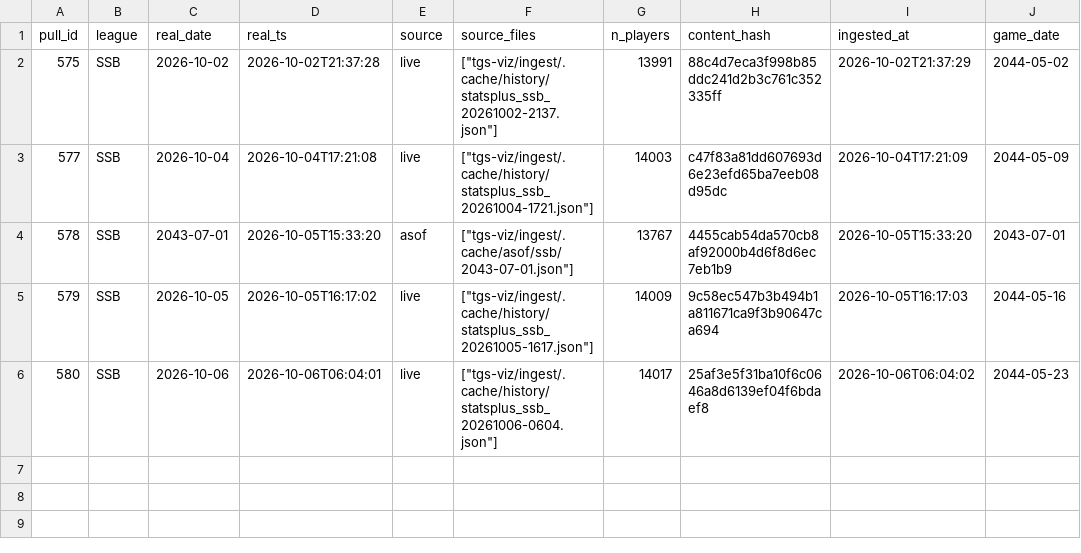
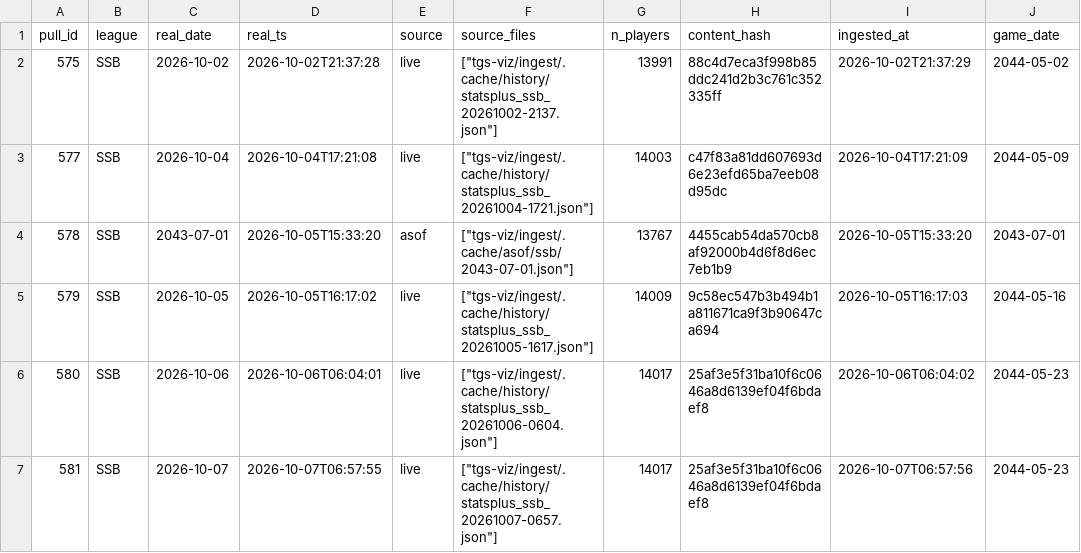
Before and after one commit to ootpalex/perfektprojections, a CSV file: tgs-viz/backtest/vintages/SSB/_pulls.csv, drawn as a sheet.

Commit message:
Mac port and local changes: WAR conversion, SSB league, ML install

```diff
--- a/tgs-viz/backtest/vintages/SSB/_pulls.csv
+++ b/tgs-viz/backtest/vintages/SSB/_pulls.csv
@@ -6 +6,2 @@ pull_id,league,real_date,real_ts,source,source_files,n_players,content_hash,inge
 580,SSB,2026-10-06,2026-10-06T06:04:01,live,"[""tgs-viz/ingest/.cache/history/statsplus_ssb_20261006-0604.json""]",14017,25af3e5f31ba10f6c0646a8d6139ef04f6bdaef8,2026-10-06T06:04:02,2044-05-23
+581,SSB,2026-10-07,2026-10-07T06:57:55,live,"[""tgs-viz/ingest/.cache/history/statsplus_ssb_20261007-0657.json""]",14017,25af3e5f31ba10f6c0646a8d6139ef04f6bdaef8,2026-10-07T06:57:56,2044-05-23
```
Also changed, not shown: 13 other files.
